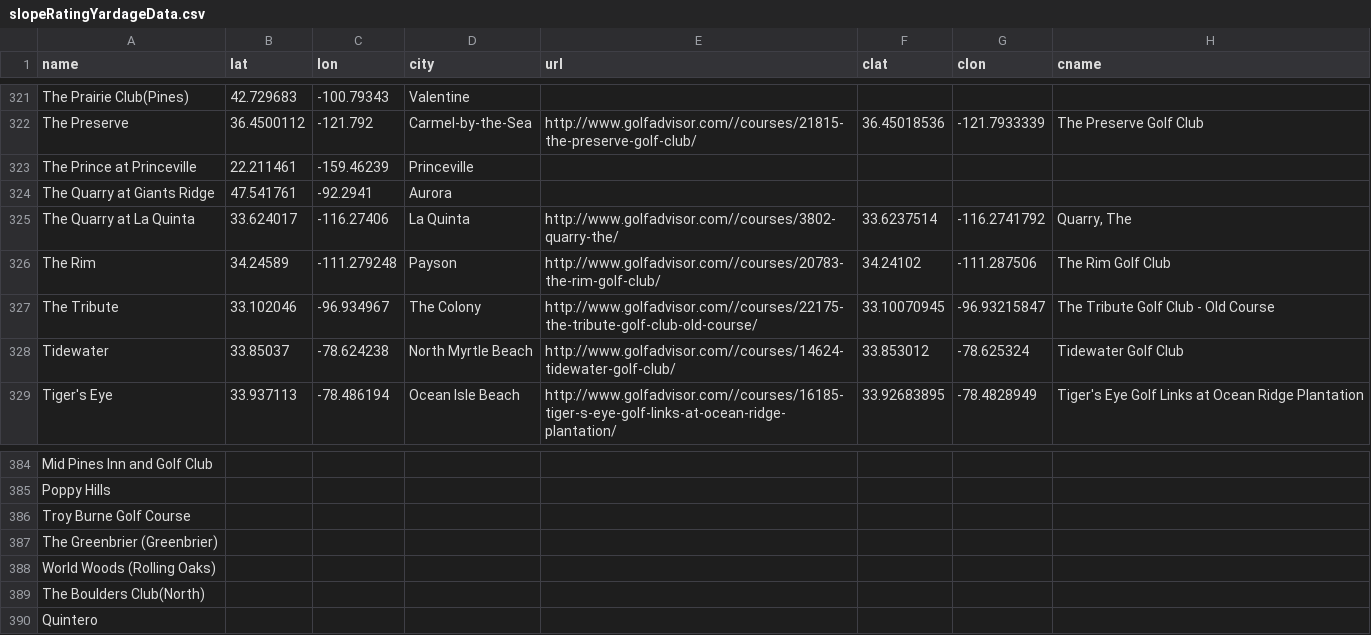
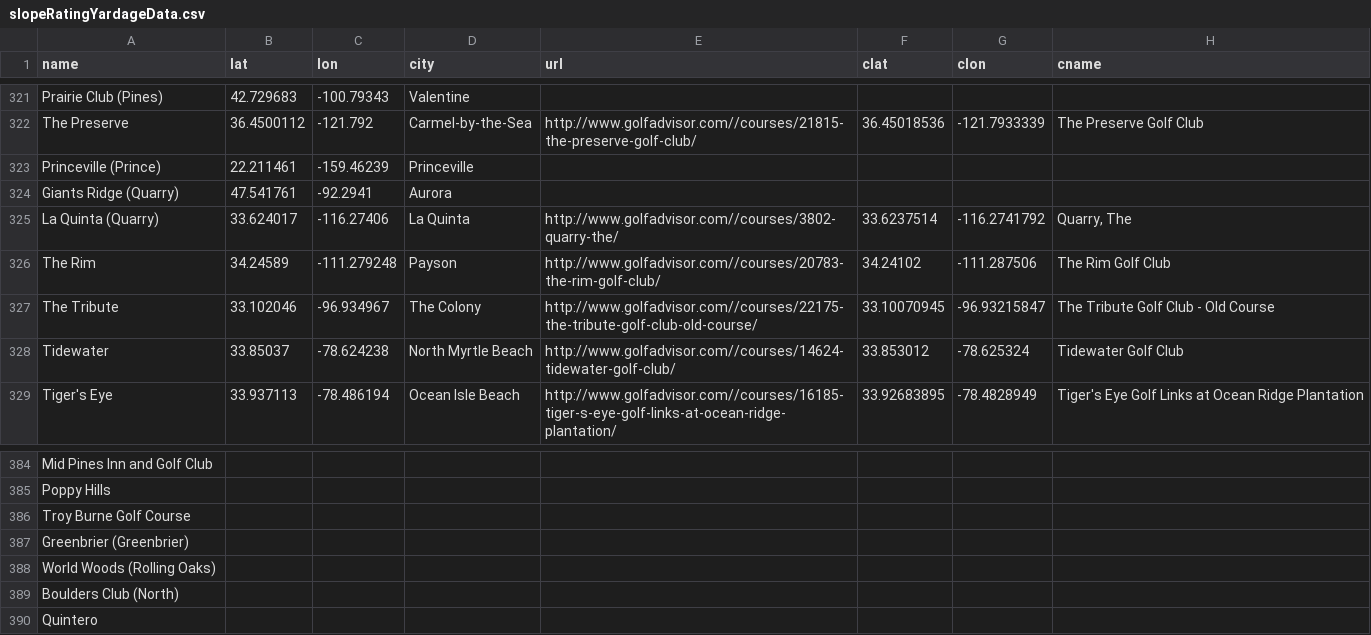
Before and after one commit to jkulas12/golf_course_ranking_visualization, a CSV file: Data/supplemental/slopeRatingYardageData.csv, drawn as a sheet; only a part is shown, gaps mark what is left out; the diff covers the shown part only; the diff names each change by its address in the sheet, - before the commit and + after, or states it on an @@ line.

```diff
--- a/Data/supplemental/slopeRatingYardageData.csv
+++ b/Data/supplemental/slopeRatingYardageData.csv
-A321 (name): The Prairie Club(Pines)
+A321 (name): Prairie Club (Pines)
-A323 (name): The Prince at Princeville
+A323 (name): Princeville (Prince)
-A324 (name): The Quarry at Giants Ridge
+A324 (name): Giants Ridge (Quarry)
-A325 (name): The Quarry at La Quinta
+A325 (name): La Quinta (Quarry)
-A387 (name): The Greenbrier (Greenbrier)
+A387 (name): Greenbrier (Greenbrier)
-A389 (name): The Boulders Club(North)
+A389 (name): Boulders Club (North)
```
Also changed, not shown: 20 edited cells elsewhere in this file, Data/supplemental/course_location_info.csv, 55 other files.
